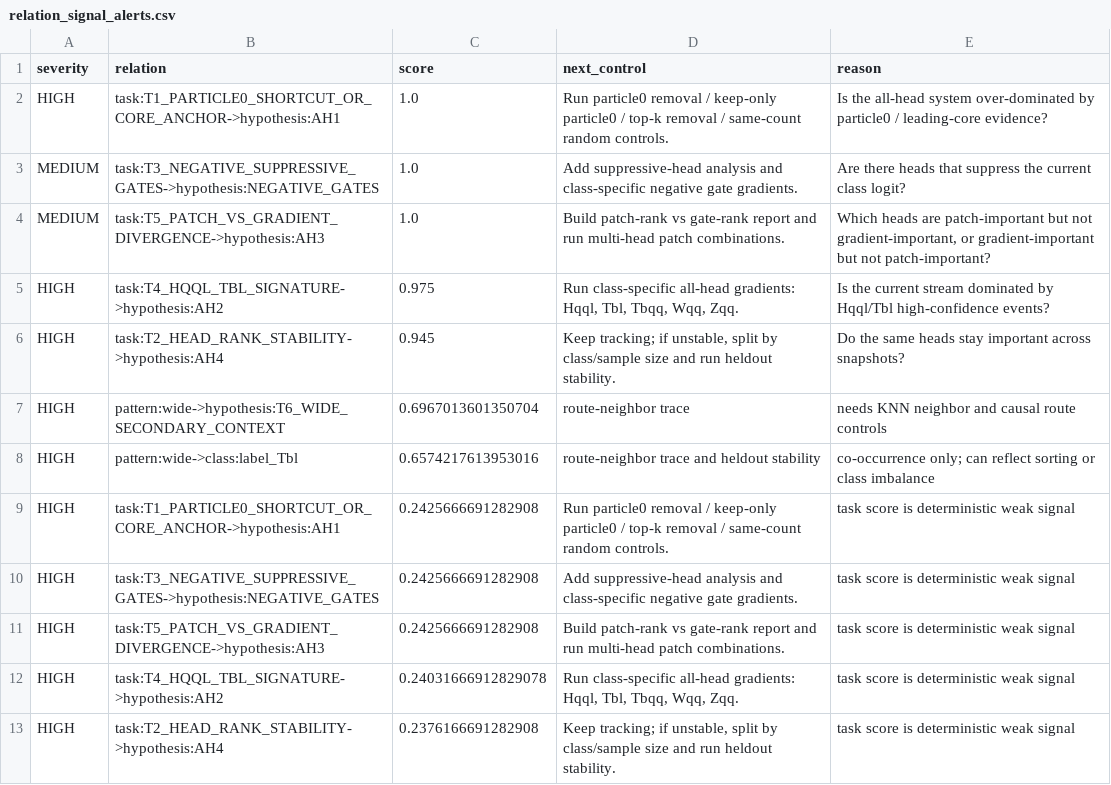
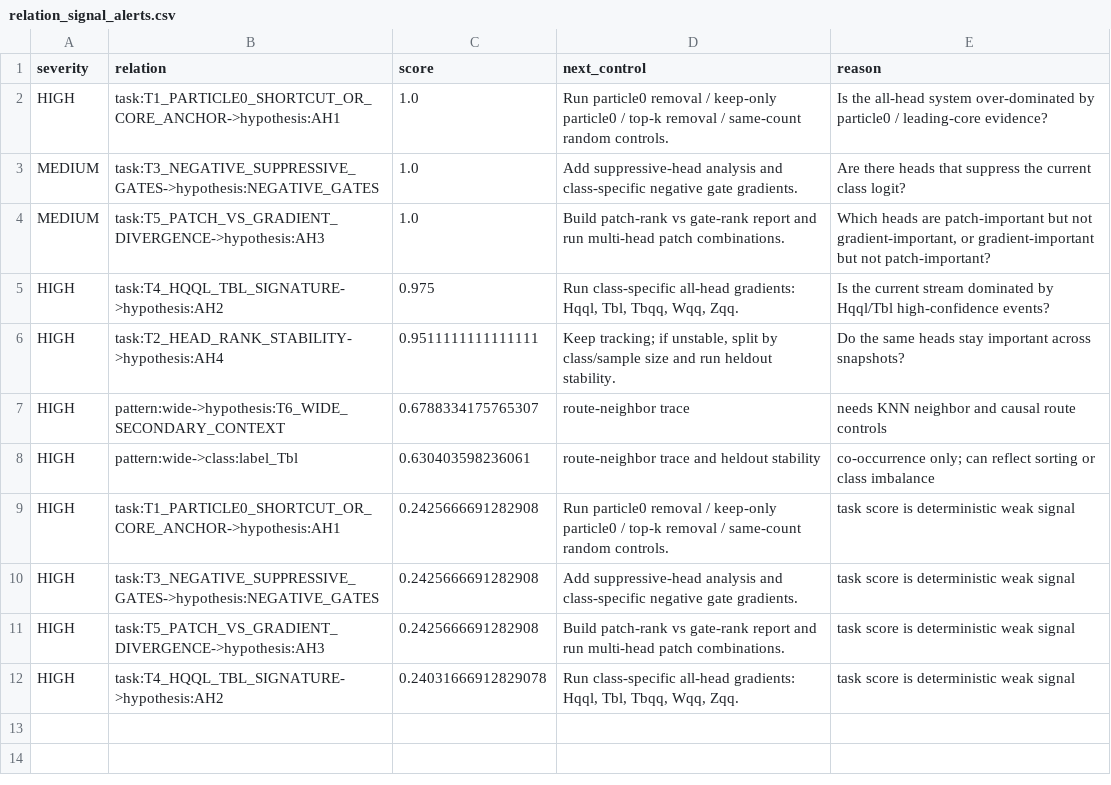
Before and after one commit to maxwelhelp/matrix_unified_system_particals, a CSV file: reports/latest/tables/relation_signal_alerts.csv, drawn as a sheet.

```diff
--- a/reports/latest/tables/relation_signal_alerts.csv
+++ b/reports/latest/tables/relation_signal_alerts.csv
@@ -5,5 +5,5 @@ MEDIUM,task:T5_PATCH_VS_GRADIENT_DIVERGENCE->hypothesis:AH3,1.0,Build patch-rank
 HIGH,task:T4_HQQL_TBL_SIGNATURE->hypothesis:AH2,0.975,"Run class-specific all-head gradients: Hqql, Tbl, Tbqq, Wqq, Zqq.",Is the current stream dominated by Hqql/Tbl high-confidence events?
-HIGH,task:T2_HEAD_RANK_STABILITY->hypothesis:AH4,0.945,"Keep tracking; if unstable, split by class/sample size and run heldout stability.",Do the same heads stay important across snapshots?
-HIGH,pattern:wide->hypothesis:T6_WIDE_SECONDARY_CONTEXT,0.6967013601350704,route-neighbor trace,needs KNN neighbor and causal route controls
-HIGH,pattern:wide->class:label_Tbl,0.6574217613953016,route-neighbor trace and heldout stability,co-occurrence only; can reflect sorting or class imbalance
+HIGH,task:T2_HEAD_RANK_STABILITY->hypothesis:AH4,0.9511111111111111,"Keep tracking; if unstable, split by class/sample size and run heldout stability.",Do the same heads stay important across snapshots?
+HIGH,pattern:wide->hypothesis:T6_WIDE_SECONDARY_CONTEXT,0.6788334175765307,route-neighbor trace,needs KNN neighbor and causal route controls
+HIGH,pattern:wide->class:label_Tbl,0.630403598236061,route-neighbor trace and heldout stability,co-occurrence only; can reflect sorting or class imbalance
 HIGH,task:T1_PARTICLE0_SHORTCUT_OR_CORE_ANCHOR->hypothesis:AH1,0.2425666691282908,Run particle0 removal / keep-only particle0 / top-k removal / same-count random controls.,task score is deterministic weak signal
@@ -12,2 +12 @@ HIGH,task:T5_PATCH_VS_GRADIENT_DIVERGENCE->hypothesis:AH3,0.2425666691282908,Bui
 HIGH,task:T4_HQQL_TBL_SIGNATURE->hypothesis:AH2,0.24031666912829078,"Run class-specific all-head gradients: Hqql, Tbl, Tbqq, Wqq, Zqq.",task score is deterministic weak signal
-HIGH,task:T2_HEAD_RANK_STABILITY->hypothesis:AH4,0.2376166691282908,"Keep tracking; if unstable, split by class/sample size and run heldout stability.",task score is deterministic weak signal
```
Also changed, not shown: reports/latest/tables/relation_signal_edges.csv, reports/latest/tables/relation_signal_nodes.csv, 2 other files.
